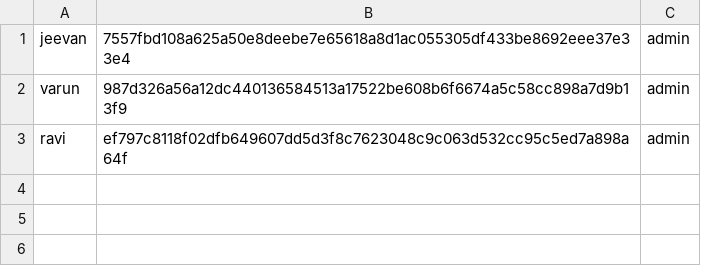
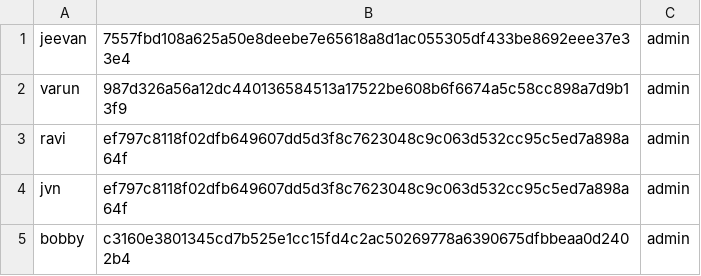
Before and after one commit to Jeevan9397/buffer-overflow-server, a CSV file: data/auth.csv, drawn as a sheet.

```diff
--- a/data/auth.csv
+++ b/data/auth.csv
@@ -3 +3,3 @@ varun,987d326a56a12dc440136584513a17522be608b6f6674a5c58cc898a7d9b13f9,admin
 ravi,ef797c8118f02dfb649607dd5d3f8c7623048c9c063d532cc95c5ed7a898a64f,admin
+jvn,ef797c8118f02dfb649607dd5d3f8c7623048c9c063d532cc95c5ed7a898a64f,admin
+bobby,c3160e3801345cd7b525e1cc15fd4c2ac50269778a6390675dfbbeaa0d2402b4,admin
```
Also changed, not shown: data/customers.csv, 40 other files.
